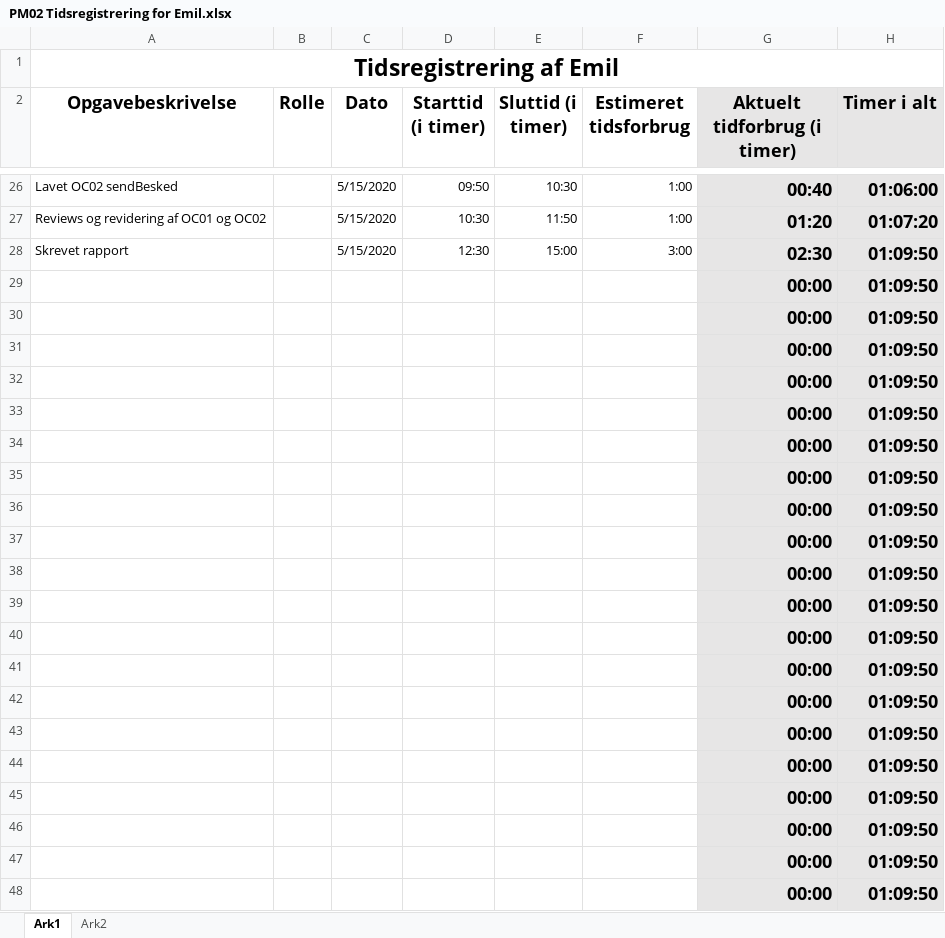
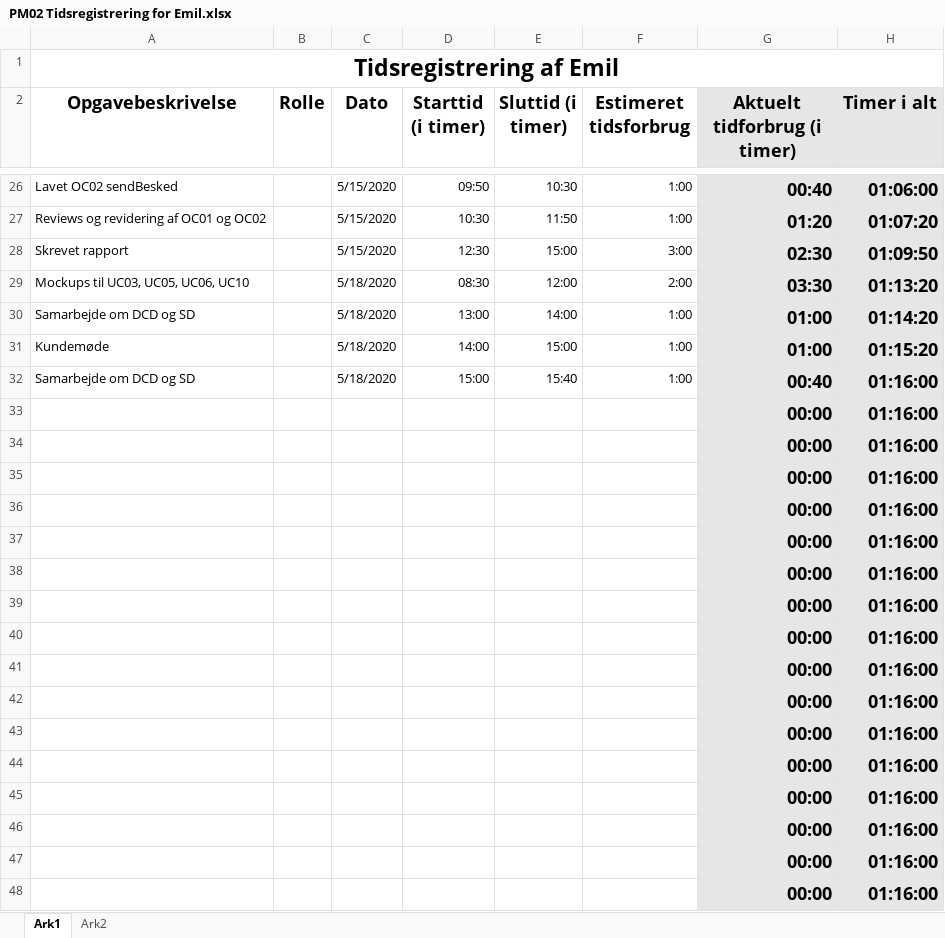
Before and after one commit to emilnymann/1AarsProjekt, an Excel workbook: 08 Project Management/Tidsregistrering/PM02 Tidsregistrering for Emil.xlsx, sheet Ark1, drawn as a sheet; only a part is shown, gaps mark what is left out; values as stored, in another font and other column widths than the file's, no borders; charts and pictures not drawn; removed rows and columns are numbered as before the commit, all else as after; the diff names each change by its address in the sheet, - before the commit and + after, or states it on an @@ line.

Commit message:
Update PM02 Tidsregistrering for Emil.xlsx

```diff
--- a/08 Project Management/Tidsregistrering/PM02 Tidsregistrering for Emil.xlsx (sheet Ark1)
+++ b/08 Project Management/Tidsregistrering/PM02 Tidsregistrering for Emil.xlsx (sheet Ark1)
-row 29:  |  |  |  |  |  | 00:00 | 01:09:50
-row 30:  |  |  |  |  |  | 00:00 | 01:09:50
-row 31:  |  |  |  |  |  | 00:00 | 01:09:50
-row 32:  |  |  |  |  |  | 00:00 | 01:09:50
+row 29: Mockups til UC03, UC05, UC06, UC10 |  | 5/18/2020 | 08:30 | 12:00 | 2:00 | 03:30 | 01:13:20
+row 30: Samarbejde om DCD og SD |  | 5/18/2020 | 13:00 | 14:00 | 1:00 | 01:00 | 01:14:20
+row 31: Kundemøde |  | 5/18/2020 | 14:00 | 15:00 | 1:00 | 01:00 | 01:15:20
+row 32: Samarbejde om DCD og SD |  | 5/18/2020 | 15:00 | 15:40 | 1:00 | 00:40 | 01:16:00
-H33:H48 (Timer i alt): 01:09:50
+H33:H48 (Timer i alt): 01:16:00
```
